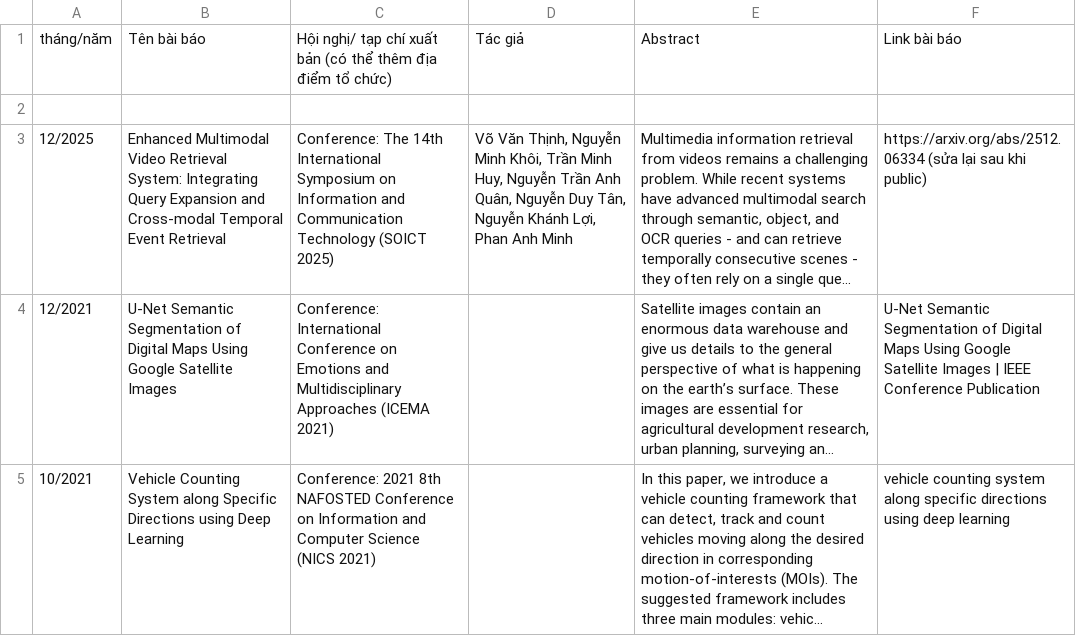
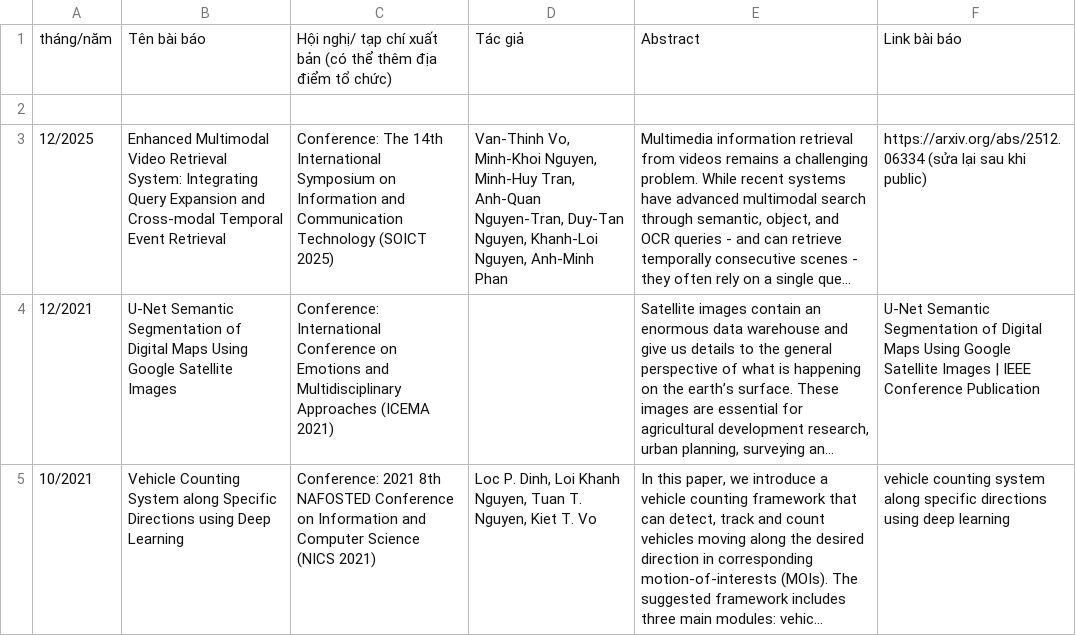
Before and after one commit to khoinguyen248/labwebdemo, a CSV file: public/Thông tin cho devWeb - Publications.csv, drawn as a sheet; long unchanged cells end in …; the diff names each change by its address in the sheet, - before the commit and + after, or states it on an @@ line.

```diff
--- a/public/Thông tin cho devWeb - Publications.csv
+++ b/public/Thông tin cho devWeb - Publications.csv
-D3: Võ Văn Thịnh, Nguyễn Minh Khôi, Trần Minh Huy, Nguyễn Trần Anh Quân, Nguyễn Duy Tân, Nguyễn Khánh Lợi, Phan Anh Minh
+D3: Van-Thinh Vo, Minh-Khoi Nguyen, Minh-Huy Tran, Anh-Quan Nguyen-Tran, Duy-Tan Nguyen, Khanh-Loi Nguyen, Anh-Minh Phan
-D5: (empty)
+D5: Loc P. Dinh, Loi Khanh Nguyen, Tuan T. Nguyen, Kiet T. Vo
```
Also changed, not shown: public/Thông tin cho devWeb - Member.csv, 10 other files.
